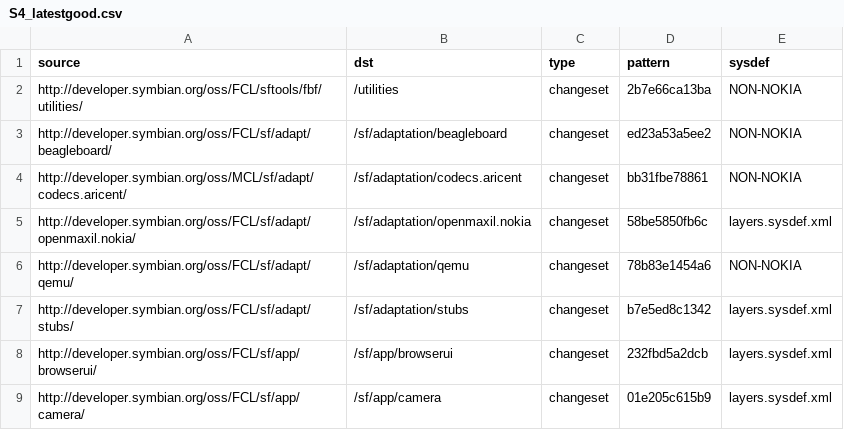
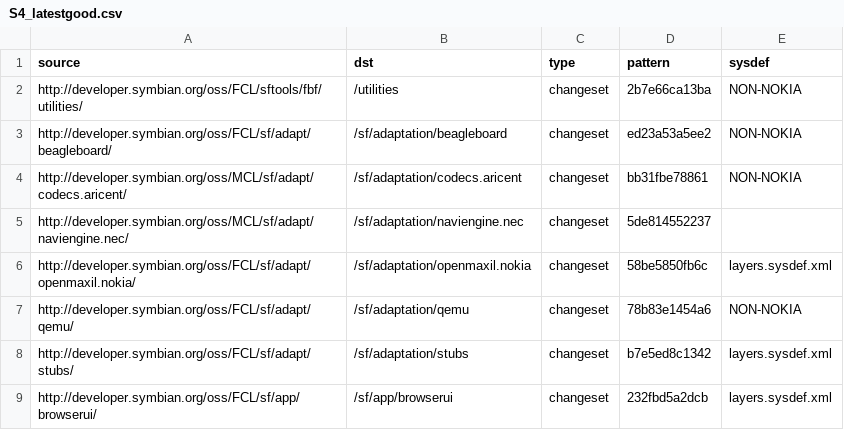
Before and after one commit to SymbianSource/oss.FCL.sftools.fbf.buildmanifest, a CSV file: S4_latestgood.csv, drawn as a sheet; only a part is shown; the shorter side is filled out with more unchanged rows.

Commit message:
Add naviengine.nec to S4_LATESTGOOD

```diff
--- a/S4_latestgood.csv
+++ b/S4_latestgood.csv
@@ -4,2 +4,3 @@ http://developer.symbian.org/oss/FCL/sf/adapt/beagleboard/,/sf/adaptation/beagle
 http://developer.symbian.org/oss/MCL/sf/adapt/codecs.aricent/,/sf/adaptation/codecs.aricent,changeset,bb31fbe78861,NON-NOKIA
+http://developer.symbian.org/oss/MCL/sf/adapt/naviengine.nec/,/sf/adaptation/naviengine.nec,changeset,5de814552237,
 http://developer.symbian.org/oss/FCL/sf/adapt/openmaxil.nokia/,/sf/adaptation/openmaxil.nokia,changeset,58be5850fb6c,layers.sysdef.xml
```
